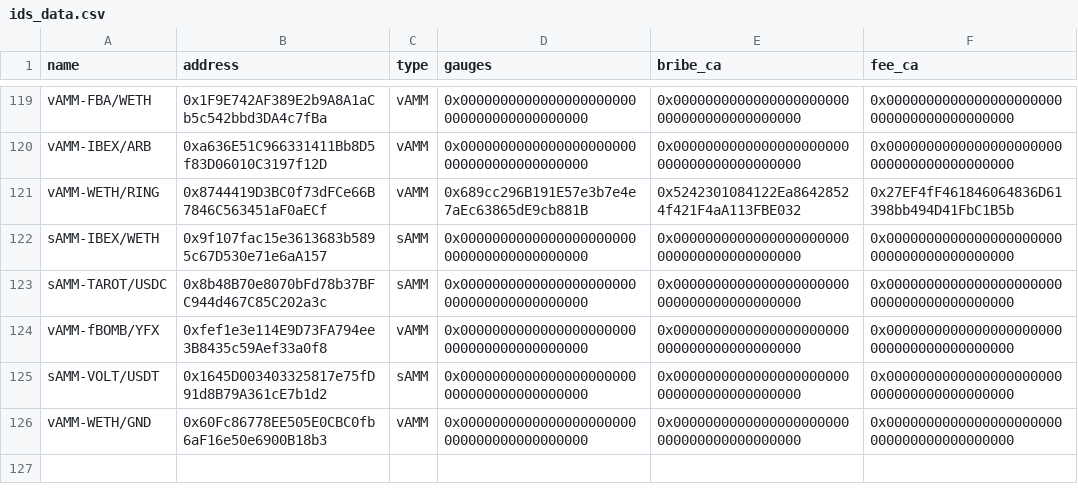
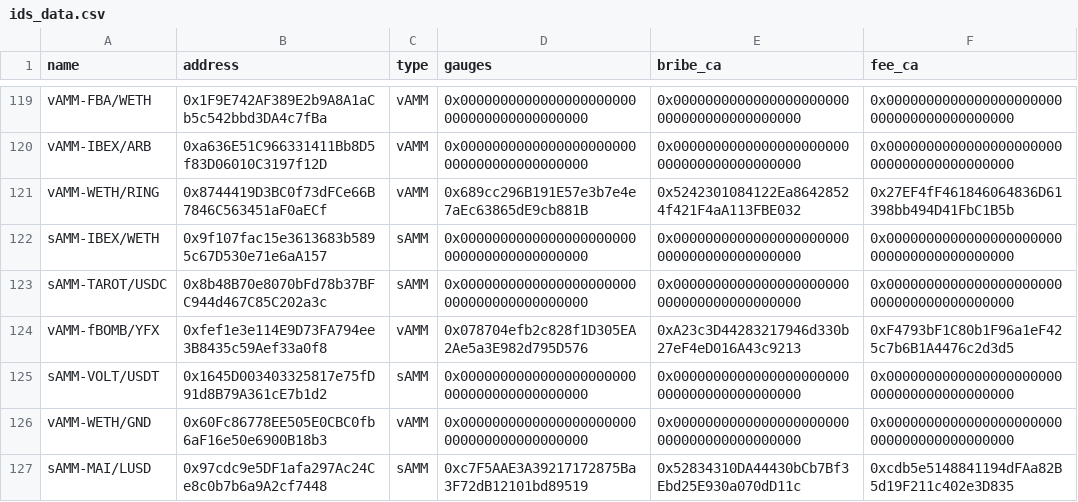
Before and after one commit to ALMIGHTYABE/Chronos-Data, a CSV file: data/ids_data.csv, drawn as a sheet; only a part is shown, gaps mark what is left out.

```diff
--- a/data/ids_data.csv
+++ b/data/ids_data.csv
@@ -123,4 +123,5 @@ sAMM-IBEX/WETH,0x9f107fac15e3613683b5895c67D530e71e6aA157,sAMM,0x000000000000000
 sAMM-TAROT/USDC,0x8b48B70e8070bFd78b37BFC944d467C85C202a3c,sAMM,0x0000000000000000000000000000000000000000,0x0000000000000000000000000000000000000000,0x0000000000000000000000000000000000000000
-vAMM-fBOMB/YFX,0xfef1e3e114E9D73FA794ee3B8435c59Aef33a0f8,vAMM,0x0000000000000000000000000000000000000000,0x0000000000000000000000000000000000000000,0x0000000000000000000000000000000000000000
+vAMM-fBOMB/YFX,0xfef1e3e114E9D73FA794ee3B8435c59Aef33a0f8,vAMM,0x078704efb2c828f1D305EA2Ae5a3E982d795D576,0xA23c3D44283217946d330b27eF4eD016A43c9213,0xF4793bF1C80b1F96a1eF425c7b6B1A4476c2d3d5
 sAMM-VOLT/USDT,0x1645D003403325817e75fD91d8B79A361cE7b1d2,sAMM,0x0000000000000000000000000000000000000000,0x0000000000000000000000000000000000000000,0x0000000000000000000000000000000000000000
 vAMM-WETH/GND,0x60Fc86778EE505E0CBC0fb6aF16e50e6900B18b3,vAMM,0x0000000000000000000000000000000000000000,0x0000000000000000000000000000000000000000,0x0000000000000000000000000000000000000000
+sAMM-MAI/LUSD,0x97cdc9e5DF1afa297Ac24Ce8c0b7b6a9A2cf7448,sAMM,0xc7F5AAE3A39217172875Ba3F72dB12101bd89519,0x52834310DA44430bCb7Bf3Ebd25E930a070dD11c,0xcdb5e5148841194dFAa82B5d19F211c402e3D835
```
Also changed, not shown: 1 other file.
